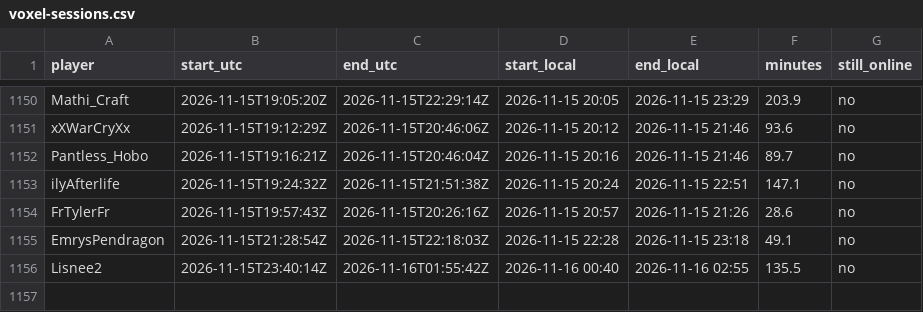
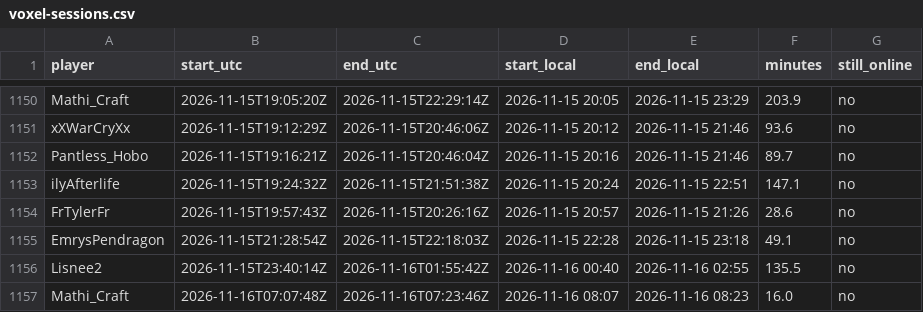
Before and after one commit to mathijsboogaert/Voxel, a CSV file: docs/data/voxel-sessions.csv, drawn as a sheet; only a part is shown, gaps mark what is left out; the diff names each change by its address in the sheet, - before the commit and + after, or states it on an @@ line.

```diff
--- a/docs/data/voxel-sessions.csv
+++ b/docs/data/voxel-sessions.csv
+row 1157: Mathi_Craft | 2026-11-16T07:07:48Z | 2026-11-16T07:23:46Z | 2026-11-16 08:07 | 2026-11-16 08:23 | 16.0 | no
```
Also changed, not shown: docs/data/afk-history.csv, docs/data/voxel-hourly.csv, 3 other files.
